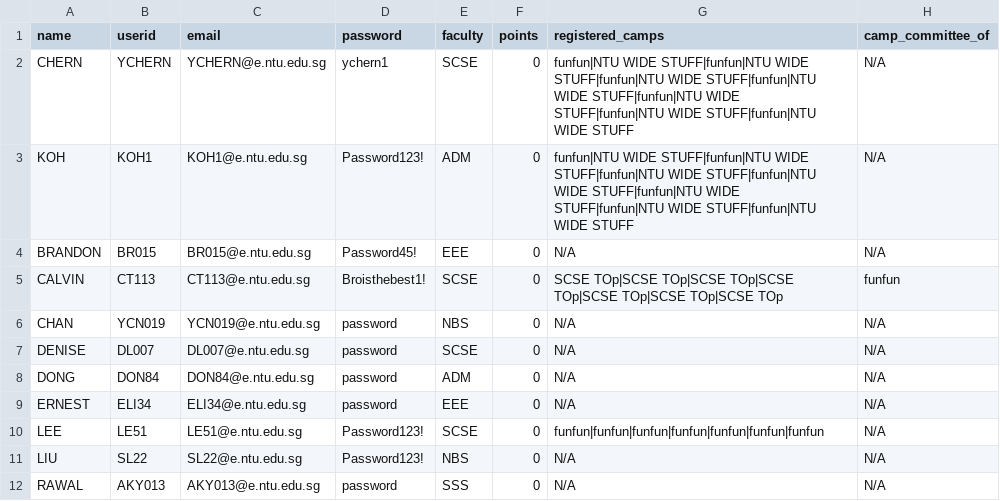
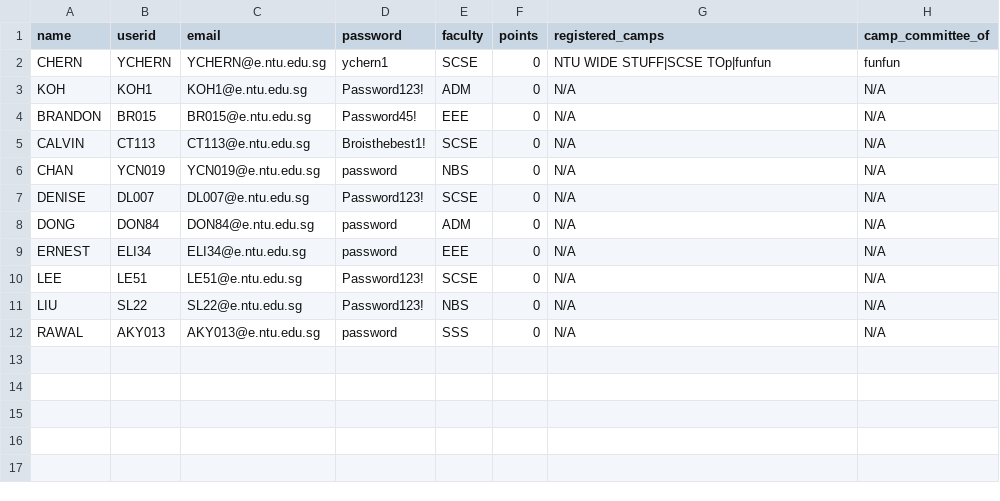
Before and after one commit to Jaysenso/sc2002-Assignment, a CSV file: data/student_list.csv, drawn as a sheet.

Commit message:
Fixed Register State

```diff
--- a/data/student_list.csv
+++ b/data/student_list.csv
@@ -1,11 +1,11 @@
 name,userid,email,password,faculty,points,registered_camps,camp_committee_of
-CHERN,YCHERN,YCHERN@e.ntu.edu.sg,ychern1,SCSE,0,funfun|NTU WIDE STUFF|funfun|NTU WIDE STUFF|funfun|NTU WIDE STUFF|funfun|NTU WIDE STUFF|funfun|NTU WIDE STUFF|funfun|NTU WIDE STUFF|funfun|NTU WIDE STUFF,N/A
-KOH,KOH1,KOH1@e.ntu.edu.sg,Password123!,ADM,0,funfun|NTU WIDE STUFF|funfun|NTU WIDE STUFF|funfun|NTU WIDE STUFF|funfun|NTU WIDE STUFF|funfun|NTU WIDE STUFF|funfun|NTU WIDE STUFF|funfun|NTU WIDE STUFF,N/A
+CHERN,YCHERN,YCHERN@e.ntu.edu.sg,ychern1,SCSE,0,NTU WIDE STUFF|SCSE TOp|funfun,funfun
+KOH,KOH1,KOH1@e.ntu.edu.sg,Password123!,ADM,0,N/A,N/A
 BRANDON,BR015,BR015@e.ntu.edu.sg,Password45!,EEE,0,N/A,N/A
-CALVIN,CT113,CT113@e.ntu.edu.sg,Broisthebest1!,SCSE,0,SCSE TOp|SCSE TOp|SCSE TOp|SCSE TOp|SCSE TOp|SCSE TOp|SCSE TOp,funfun
+CALVIN,CT113,CT113@e.ntu.edu.sg,Broisthebest1!,SCSE,0,N/A,N/A
 CHAN,YCN019,YCN019@e.ntu.edu.sg,password,NBS,0,N/A,N/A
-DENISE,DL007,DL007@e.ntu.edu.sg,password,SCSE,0,N/A,N/A
+DENISE,DL007,DL007@e.ntu.edu.sg,Password123!,SCSE,0,N/A,N/A
 DONG,DON84,DON84@e.ntu.edu.sg,password,ADM,0,N/A,N/A
 ERNEST,ELI34,ELI34@e.ntu.edu.sg,password,EEE,0,N/A,N/A
-LEE,LE51,LE51@e.ntu.edu.sg,Password123!,SCSE,0,funfun|funfun|funfun|funfun|funfun|funfun|funfun,N/A
+LEE,LE51,LE51@e.ntu.edu.sg,Password123!,SCSE,0,N/A,N/A
 LIU,SL22,SL22@e.ntu.edu.sg,Password123!,NBS,0,N/A,N/A
```
Also changed, not shown: data/camp_list.csv, 5 other files.
